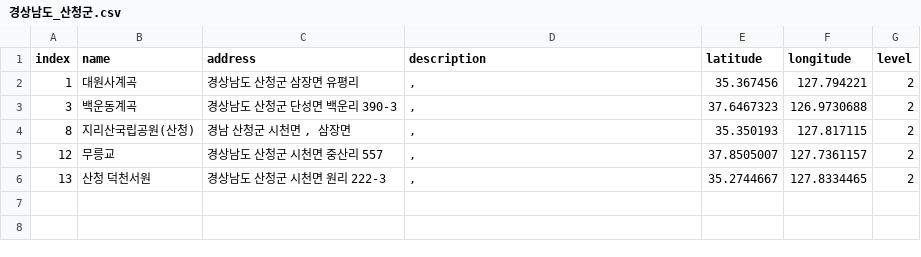
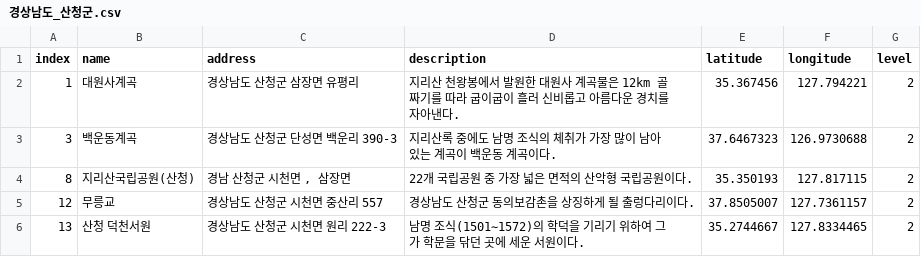
Before and after one commit to leedongyull/google-map-crawling, a CSV file: output/경상남도/경상남도_산청군.csv, drawn as a sheet.

Commit message:
Update 경상남도_산청군.csv

```diff
--- a/output/경상남도/경상남도_산청군.csv
+++ b/output/경상남도/경상남도_산청군.csv
@@ -1,6 +1,6 @@
 index,name,address,description,latitude,longitude,level
-1,대원사계곡,경상남도 산청군 삼장면 유평리,",",35.367456,127.794221,2
-3,백운동계곡,경상남도 산청군 단성면 백운리 390-3,",",37.6467323,126.9730688,2
-8,지리산국립공원(산청),"경남 산청군 시천면 , 삼장면",",",35.350193,127.817115,2
-12,무릉교,경상남도 산청군 시천면 중산리 557,",",37.8505007,127.7361157,2
-13,산청 덕천서원,경상남도 산청군 시천면 원리 222-3,",",35.2744667,127.8334465,2
+1,대원사계곡,경상남도 산청군 삼장면 유평리,"지리산 천왕봉에서 발원한 대원사 계곡물은 12km 골짜기를 따라 굽이굽이 흘러 신비롭고 아름다운 경치를 자아낸다.",35.367456,127.794221,2
+3,백운동계곡,경상남도 산청군 단성면 백운리 390-3,"지리산록 중에도 남명 조식의 체취가 가장 많이 남아있는 계곡이 백운동 계곡이다.",37.6467323,126.9730688,2
+8,지리산국립공원(산청),"경남 산청군 시천면 , 삼장면"," 22개 국립공원 중 가장 넓은 면적의 산악형 국립공원이다.",35.350193,127.817115,2
+12,무릉교,경상남도 산청군 시천면 중산리 557,"경상남도 산청군 동의보감촌을 상징하게 될 출렁다리이다.",37.8505007,127.7361157,2
+13,산청 덕천서원,경상남도 산청군 시천면 원리 222-3,"남명 조식(1501∼1572)의 학덕을 기리기 위하여 그가 학문을 닦던 곳에 세운 서원이다.",35.2744667,127.8334465,2
```
